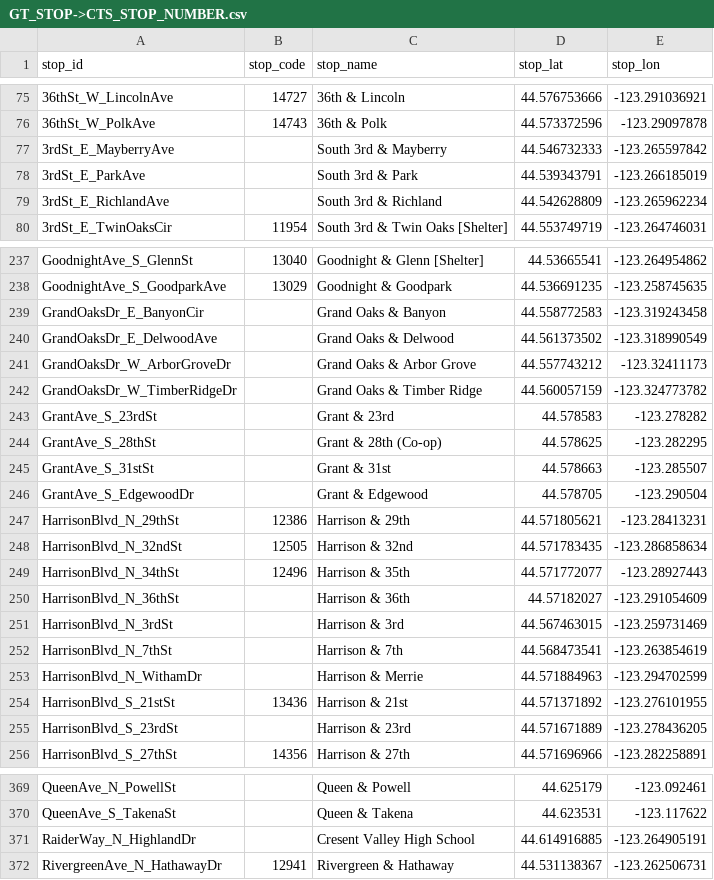
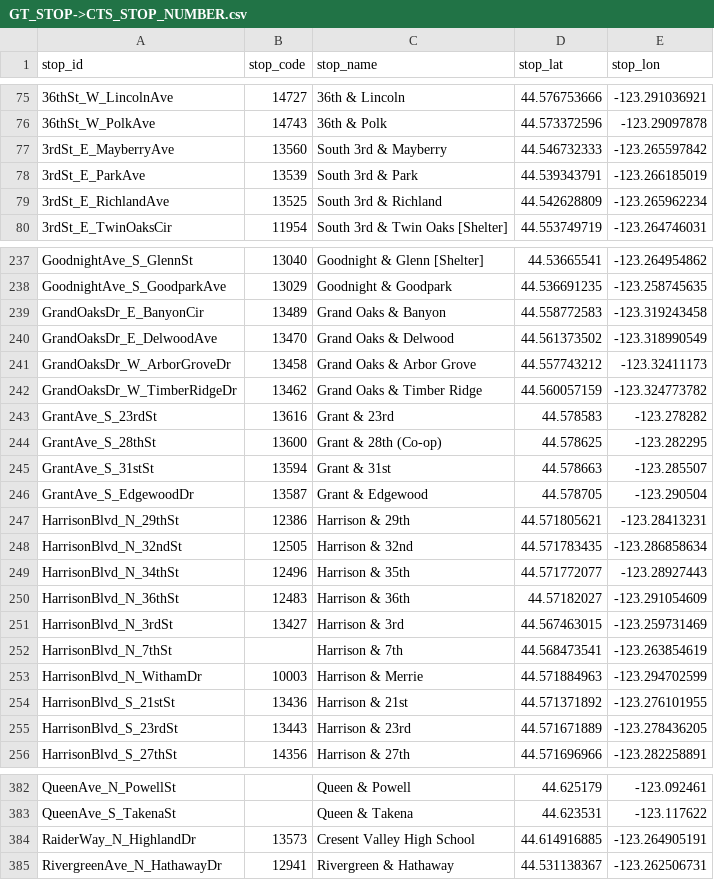
Before and after one commit to OSU-App-Club/corvallis-bus-server, a CSV file: GT_STOP->CTS_STOP_NUMBER.csv, drawn as a sheet; only a part is shown, gaps mark what is left out; the diff covers the shown part only.

Commit message:
Added more stop_id->stop_num mappings [C1,C2,C3,BBSW,CVA]

```diff
--- a/GT_STOP->CTS_STOP_NUMBER.csv
+++ b/GT_STOP->CTS_STOP_NUMBER.csv
@@ -76,5 +76,5 @@ stop_id,stop_code,stop_name,stop_lat,stop_lon
 36thSt_W_PolkAve,14743,36th & Polk,44.573372596,-123.29097878
-3rdSt_E_MayberryAve,,South 3rd & Mayberry,44.546732333,-123.265597842
-3rdSt_E_ParkAve,,South 3rd & Park,44.539343791,-123.266185019
-3rdSt_E_RichlandAve,,South 3rd & Richland,44.542628809,-123.265962234
+3rdSt_E_MayberryAve,13560,South 3rd & Mayberry,44.546732333,-123.265597842
+3rdSt_E_ParkAve,13539,South 3rd & Park,44.539343791,-123.266185019
+3rdSt_E_RichlandAve,13525,South 3rd & Richland,44.542628809,-123.265962234
 3rdSt_E_TwinOaksCir,11954,South 3rd & Twin Oaks [Shelter],44.553749719,-123.264746031
@@ -238,10 +238,10 @@ GoodnightAve_S_GlennSt,13040,Goodnight & Glenn [Shelter],44.53665541,-123.264954
 GoodnightAve_S_GoodparkAve,13029,Goodnight & Goodpark,44.536691235,-123.258745635
-GrandOaksDr_E_BanyonCir,,Grand Oaks & Banyon,44.558772583,-123.319243458
-GrandOaksDr_E_DelwoodAve,,Grand Oaks & Delwood,44.561373502,-123.318990549
-GrandOaksDr_W_ArborGroveDr,,Grand Oaks & Arbor Grove,44.557743212,-123.32411173
-GrandOaksDr_W_TimberRidgeDr,,Grand Oaks & Timber Ridge,44.560057159,-123.324773782
-GrantAve_S_23rdSt,,Grant & 23rd,44.578583,-123.278282
-GrantAve_S_28thSt,,Grant & 28th  (Co-op),44.578625,-123.282295
-GrantAve_S_31stSt,,Grant & 31st,44.578663,-123.285507
-GrantAve_S_EdgewoodDr,,Grant & Edgewood,44.578705,-123.290504
+GrandOaksDr_E_BanyonCir,13489,Grand Oaks & Banyon,44.558772583,-123.319243458
+GrandOaksDr_E_DelwoodAve,13470,Grand Oaks & Delwood,44.561373502,-123.318990549
+GrandOaksDr_W_ArborGroveDr,13458,Grand Oaks & Arbor Grove,44.557743212,-123.32411173
+GrandOaksDr_W_TimberRidgeDr,13462,Grand Oaks & Timber Ridge,44.560057159,-123.324773782
+GrantAve_S_23rdSt,13616,Grant & 23rd,44.578583,-123.278282
+GrantAve_S_28thSt,13600,Grant & 28th  (Co-op),44.578625,-123.282295
+GrantAve_S_31stSt,13594,Grant & 31st,44.578663,-123.285507
+GrantAve_S_EdgewoodDr,13587,Grant & Edgewood,44.578705,-123.290504
 HarrisonBlvd_N_29thSt,12386,Harrison & 29th,44.571805621,-123.28413231
@@ -249,8 +249,8 @@ HarrisonBlvd_N_32ndSt,12505,Harrison & 32nd,44.571783435,-123.286858634
 HarrisonBlvd_N_34thSt,12496,Harrison & 35th,44.571772077,-123.28927443
-HarrisonBlvd_N_36thSt,,Harrison & 36th,44.57182027,-123.291054609
-HarrisonBlvd_N_3rdSt,,Harrison & 3rd,44.567463015,-123.259731469
+HarrisonBlvd_N_36thSt,12483,Harrison & 36th,44.57182027,-123.291054609
+HarrisonBlvd_N_3rdSt,13427,Harrison & 3rd,44.567463015,-123.259731469
 HarrisonBlvd_N_7thSt,,Harrison & 7th,44.568473541,-123.263854619
-HarrisonBlvd_N_WithamDr,,Harrison & Merrie,44.571884963,-123.294702599
+HarrisonBlvd_N_WithamDr,10003,Harrison & Merrie,44.571884963,-123.294702599
 HarrisonBlvd_S_21stSt,13436,Harrison & 21st,44.571371892,-123.276101955
-HarrisonBlvd_S_23rdSt,,Harrison & 23rd,44.571671889,-123.278436205
+HarrisonBlvd_S_23rdSt,13443,Harrison & 23rd,44.571671889,-123.278436205
 HarrisonBlvd_S_27thSt,14356,Harrison & 27th,44.571696966,-123.282258891
@@ -370,3 +383,3 @@ QueenAve_N_PowellSt,,Queen & Powell,44.625179,-123.092461
 QueenAve_S_TakenaSt,,Queen & Takena,44.623531,-123.117622
-RaiderWay_N_HighlandDr,,Cresent Valley High School,44.614916885,-123.264905191
+RaiderWay_N_HighlandDr,13573,Cresent Valley High School,44.614916885,-123.264905191
 RivergreenAve_N_HathawayDr,12941,Rivergreen & Hathaway,44.531138367,-123.262506731
```
Also changed, not shown: 13 added rows and 42 edited cells elsewhere in this file, 1 other file.
